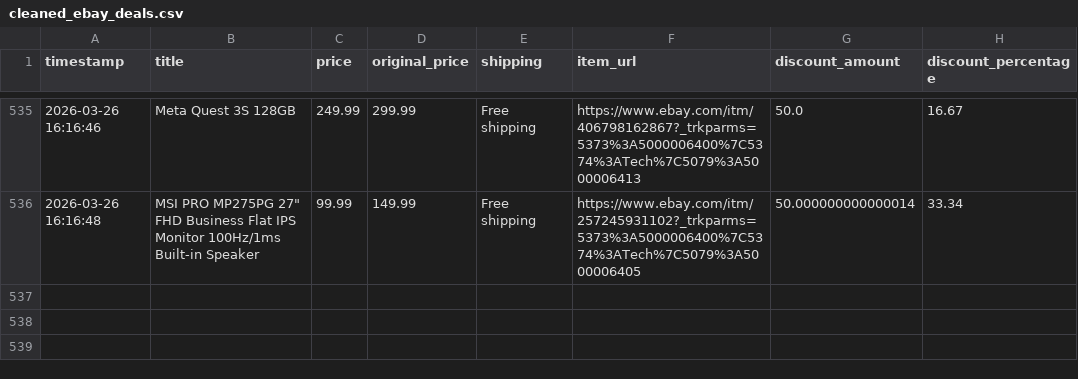
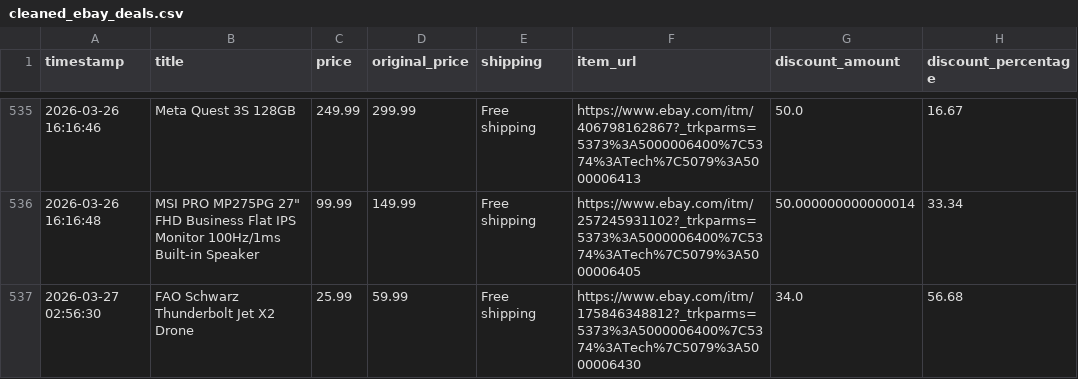
Before and after one commit to rawanb8/ebay_scraper, a CSV file: cleaned_ebay_deals.csv, drawn as a sheet; only a part is shown, gaps mark what is left out.

```diff
--- a/cleaned_ebay_deals.csv
+++ b/cleaned_ebay_deals.csv
@@ -536 +536,2 @@ timestamp,title,price,original_price,shipping,item_url,discount_amount,discount_
 2026-03-26 16:16:48,"MSI PRO MP275PG 27"" FHD Business Flat IPS Monitor 100Hz/1ms Built-in Speaker",99.99,149.99,Free shipping,https://www.ebay.com/itm/257245931102?_trkparms=5373%3A5000006400%7C5374%3ATech%7C5079%3A5000006405,50.000000000000014,33.34
+2026-03-27 02:56:30,FAO Schwarz Thunderbolt Jet X2 Drone,25.99,59.99,Free shipping,https://www.ebay.com/itm/175846348812?_trkparms=5373%3A5000006400%7C5374%3ATech%7C5079%3A5000006430,34.0,56.68
```
Also changed, not shown: 1 other file.
